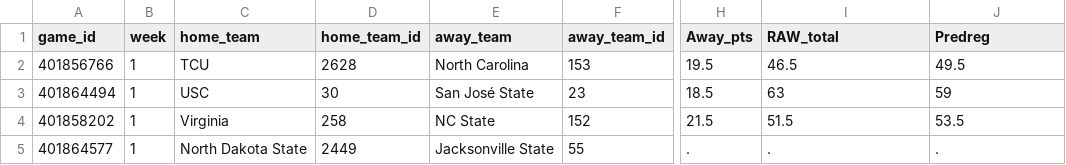
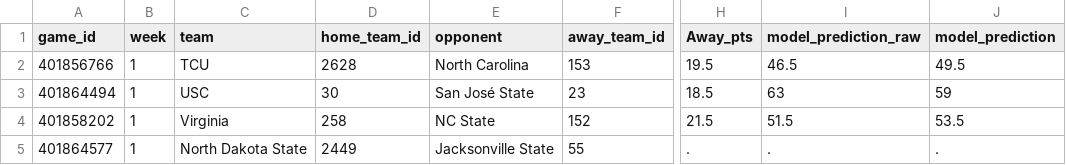
Before and after one commit to trashduty/trash-schedule, a CSV file: CFB Total Output.csv, drawn as a sheet; only a part is shown, gaps mark what is left out; the diff names each change by its address in the sheet, - before the commit and + after, or states it on an @@ line.

Commit message:
Add files via upload

```diff
--- a/CFB Total Output.csv
+++ b/CFB Total Output.csv
-C1: home_team
+C1: team
-E1: away_team
+E1: opponent
-I1: RAW_total
+I1: model_prediction_raw
-J1: Predreg
+J1: model_prediction
```
